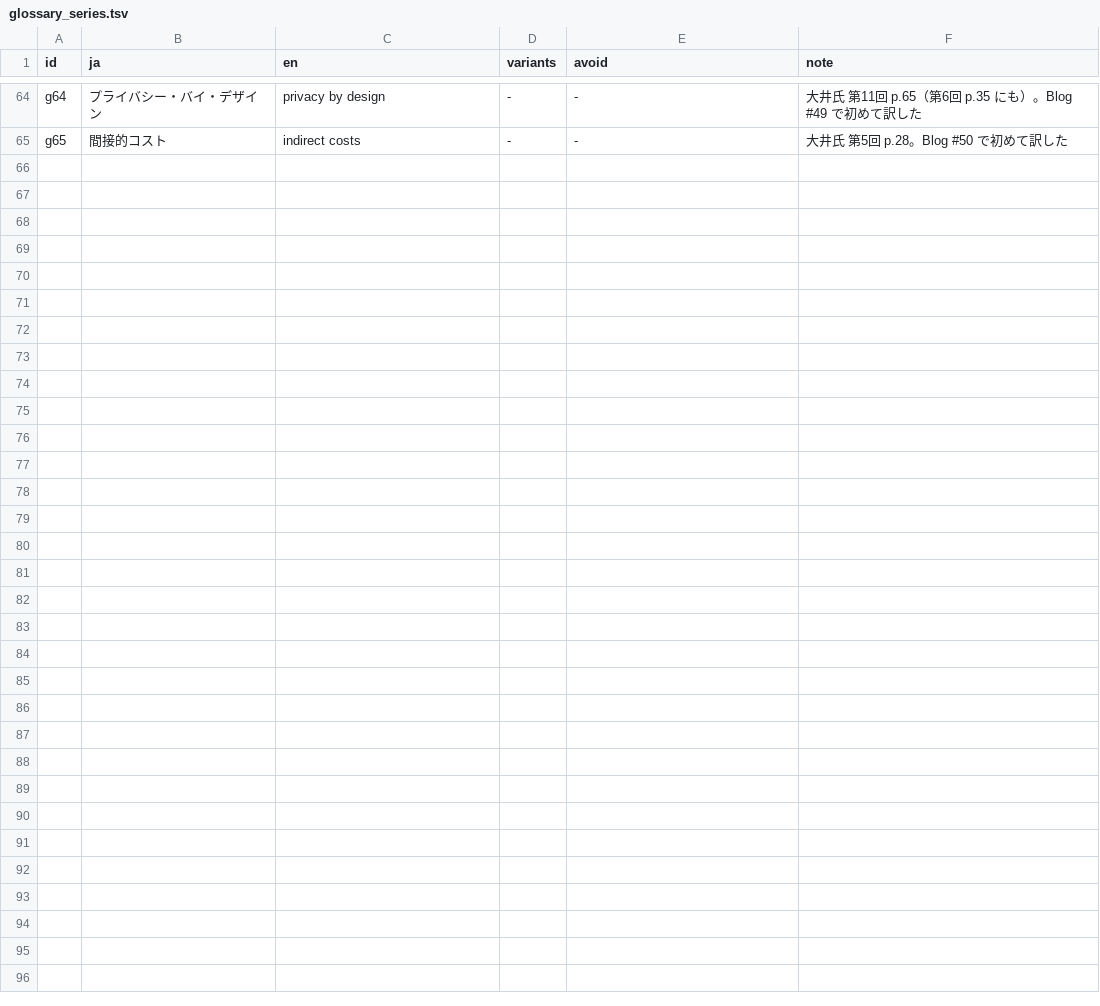
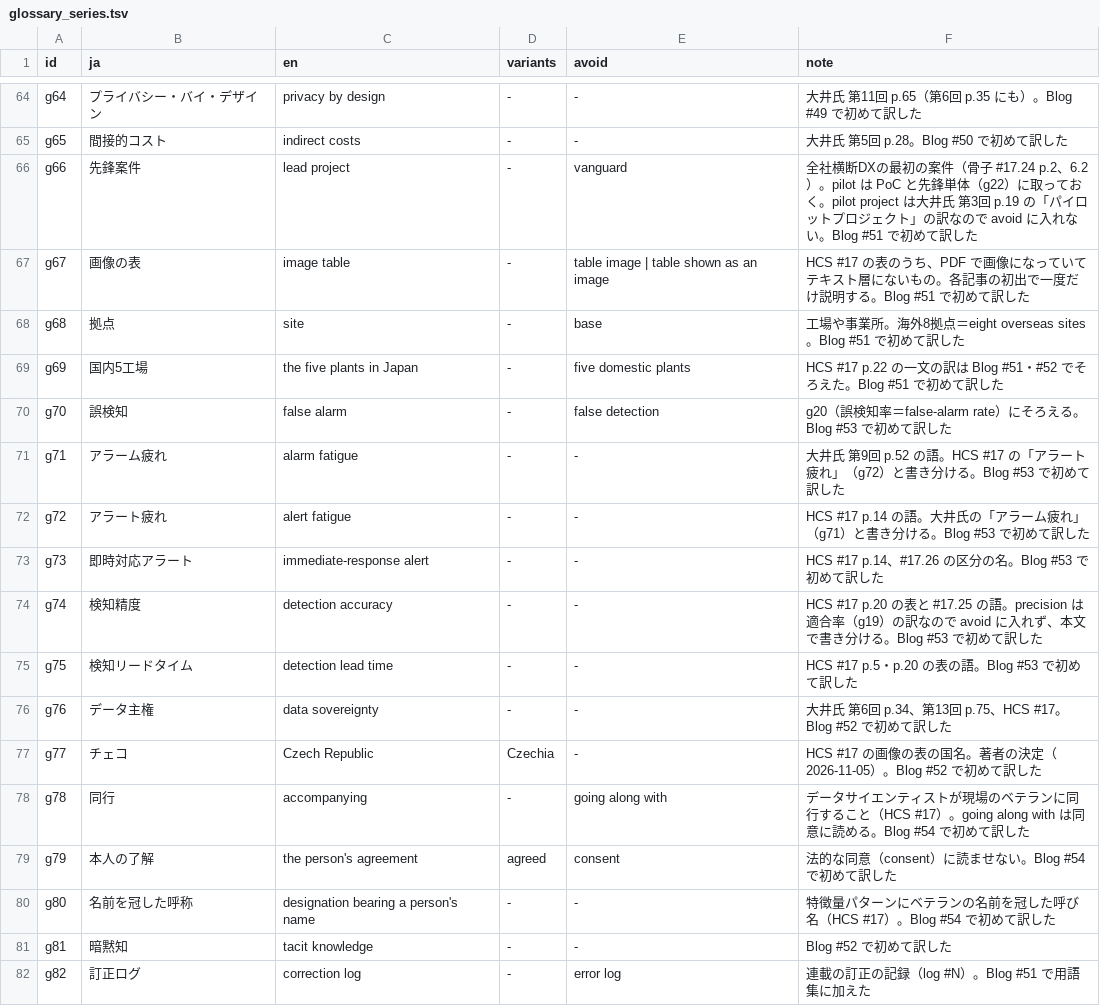
Before and after one commit to ayako-iuchi/phm-case-kit, a TSV file: register/glossary_series.tsv, drawn as a sheet; only a part is shown, gaps mark what is left out.

```diff
--- a/register/glossary_series.tsv
+++ b/register/glossary_series.tsv
@@ -65 +65,18 @@ g64	プライバシー・バイ・デザイン	privacy by design	-	-	大井氏
 g65	間接的コスト	indirect costs	-	-	大井氏 第5回 p.28。Blog #50 で初めて訳した
+g66	先鋒案件	lead project	-	vanguard	全社横断DXの最初の案件（骨子 #17.24 p.2、6.2）。pilot は PoC と先鋒単体（g22）に取っておく。pilot project は大井氏 第3回 p.19 の「パイロットプロジェクト」の訳なので avoid に入れない。Blog #51 で初めて訳した
+g67	画像の表	image table	-	table image | table shown as an image	HCS #17 の表のうち、PDF で画像になっていてテキスト層にないもの。各記事の初出で一度だけ説明する。Blog #51 で初めて訳した
+g68	拠点	site	-	base	工場や事業所。海外8拠点＝eight overseas sites。Blog #51 で初めて訳した
+g69	国内5工場	the five plants in Japan	-	five domestic plants	HCS #17 p.22 の一文の訳は Blog #51・#52 でそろえた。Blog #51 で初めて訳した
+g70	誤検知	false alarm	-	false detection	g20（誤検知率＝false-alarm rate）にそろえる。Blog #53 で初めて訳した
+g71	アラーム疲れ	alarm fatigue	-	-	大井氏 第9回 p.52 の語。HCS #17 の「アラート疲れ」（g72）と書き分ける。Blog #53 で初めて訳した
+g72	アラート疲れ	alert fatigue	-	-	HCS #17 p.14 の語。大井氏の「アラーム疲れ」（g71）と書き分ける。Blog #53 で初めて訳した
+g73	即時対応アラート	immediate-response alert	-	-	HCS #17 p.14、#17.26 の区分の名。Blog #53 で初めて訳した
+g74	検知精度	detection accuracy	-	-	HCS #17 p.20 の表と #17.25 の語。precision は適合率（g19）の訳なので avoid に入れず、本文で書き分ける。Blog #53 で初めて訳した
+g75	検知リードタイム	detection lead time	-	-	HCS #17 p.5・p.20 の表の語。Blog #53 で初めて訳した
+g76	データ主権	data sovereignty	-	-	大井氏 第6回 p.34、第13回 p.75、HCS #17。Blog #52 で初めて訳した
+g77	チェコ	Czech Republic	Czechia	-	HCS #17 の画像の表の国名。著者の決定（2026-11-05）。Blog #52 で初めて訳した
+g78	同行	accompanying	-	going along with	データサイエンティストが現場のベテランに同行すること（HCS #17）。going along with は同意に読める。Blog #54 で初めて訳した
+g79	本人の了解	the person's agreement	agreed	consent	法的な同意（consent）に読ませない。Blog #54 で初めて訳した
+g80	名前を冠した呼称	designation bearing a person's name	-	-	特徴量パターンにベテランの名前を冠した呼び名（HCS #17）。Blog #54 で初めて訳した
+g81	暗黙知	tacit knowledge	-	-	Blog #52 で初めて訳した
+g82	訂正ログ	correction log	-	error log	連載の訂正の記録（log #N）。Blog #51 で用語集に加えた
```
